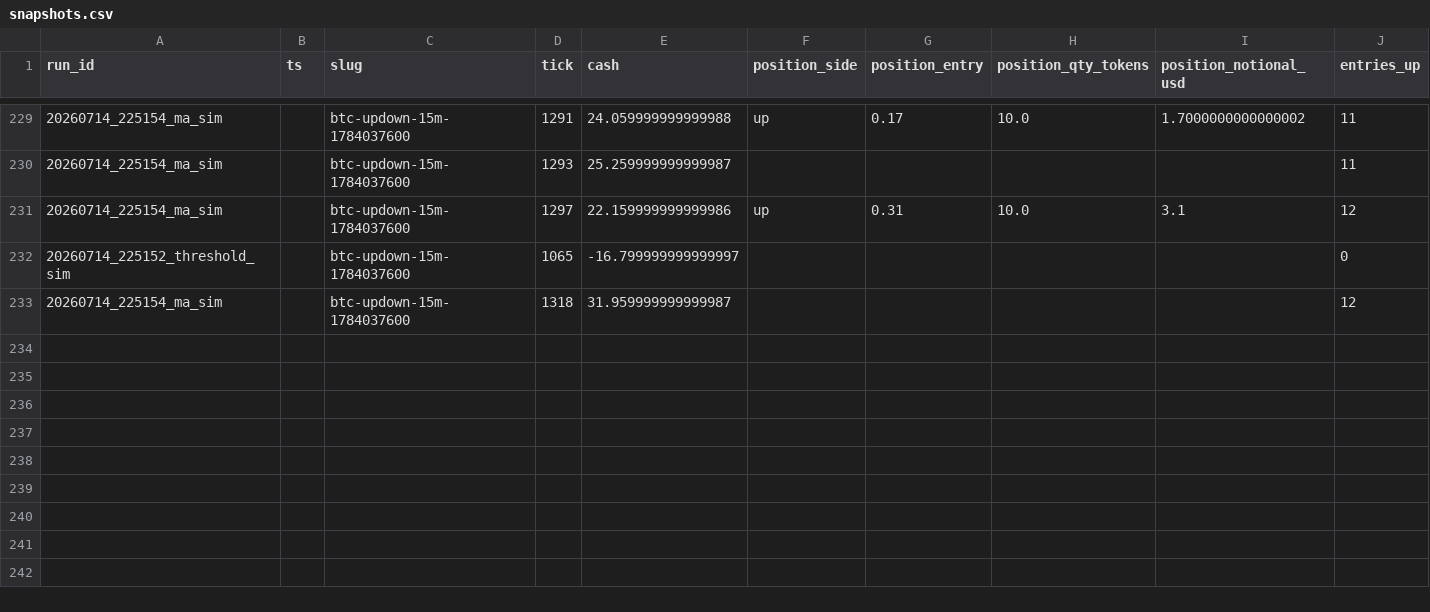
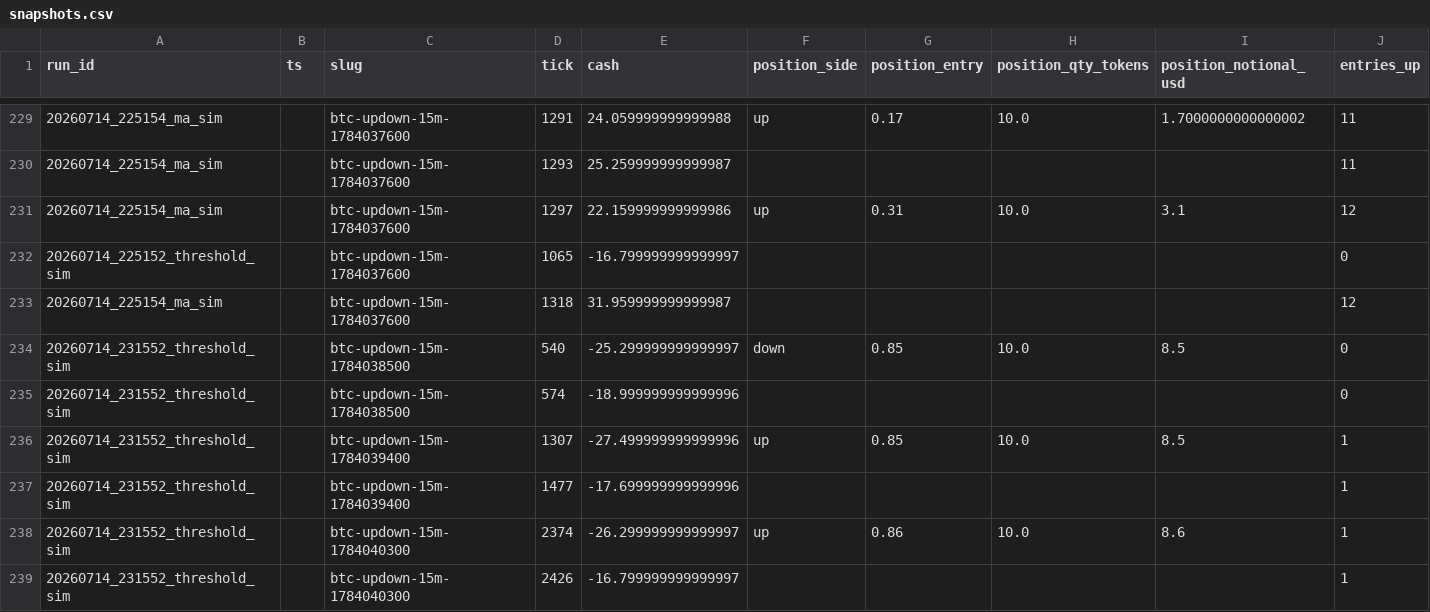
Before and after one commit to juneon/polybots, a CSV file: logs/snapshots.csv, drawn as a sheet; only a part is shown, gaps mark what is left out; rows hold the shown columns only; the diff names each change by its address in the sheet, - before the commit and + after, or states it on an @@ line.

```diff
--- a/logs/snapshots.csv
+++ b/logs/snapshots.csv
+row 234: 20260714_231552_threshold_sim |  | btc-updown-15m-1784038500 | 540 | -25.299999999999997 | down | 0.85 | 10.0 | 8.5 | 0
+row 235: 20260714_231552_threshold_sim |  | btc-updown-15m-1784038500 | 574 | -18.999999999999996 |  |  |  |  | 0
+row 236: 20260714_231552_threshold_sim |  | btc-updown-15m-1784039400 | 1307 | -27.499999999999996 | up | 0.85 | 10.0 | 8.5 | 1
+row 237: 20260714_231552_threshold_sim |  | btc-updown-15m-1784039400 | 1477 | -17.699999999999996 |  |  |  |  | 1
+row 238: 20260714_231552_threshold_sim |  | btc-updown-15m-1784040300 | 2374 | -26.299999999999997 | up | 0.86 | 10.0 | 8.6 | 1
+row 239: 20260714_231552_threshold_sim |  | btc-updown-15m-1784040300 | 2426 | -16.799999999999997 |  |  |  |  | 1
```
Also changed, not shown: logs/trades.csv, 1 other file.
